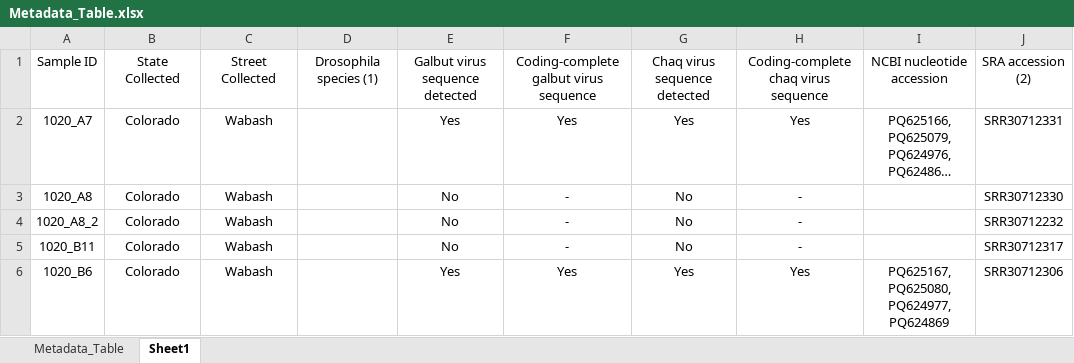
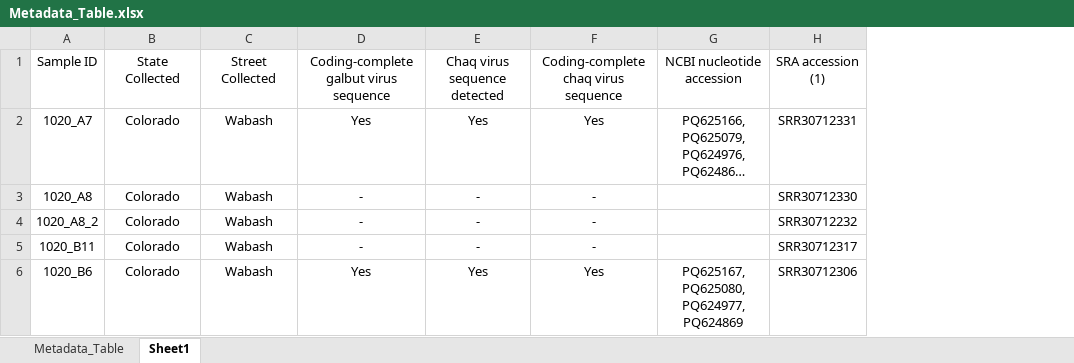
Before and after one commit to stenglein-lab/DiverseCollections, an Excel workbook: analyses/data/Metadata_Table.xlsx, sheet Sheet1, drawn as a sheet; only a part is shown; long unchanged cells end in …; values as stored, in another font and other column widths than the file's, no borders; table styles not drawn; removed rows and columns are numbered as before the commit, all else as after; the diff covers the shown part only; the diff names each change by its address in the sheet, - before the commit and + after, or states it on an @@ line.

```diff
--- a/analyses/data/Metadata_Table.xlsx (sheet Sheet1)
+++ b/analyses/data/Metadata_Table.xlsx (sheet Sheet1)
-column D, row 1: Drosophila species (1)
-column E, rows 1-6: Galbut virus sequence detected | Yes | No | No | No | Yes
-H1: SRA accession (2)
+H1: SRA accession (1)
-E3:E5: No
+E3:E5: -
```
Also changed, not shown: 1 removed row and 30 edited cells elsewhere in this sheet, analyses/data/LocationData.xlsx, analyses/data/nonpara_anova_prev.xlsx, 32 other files.
